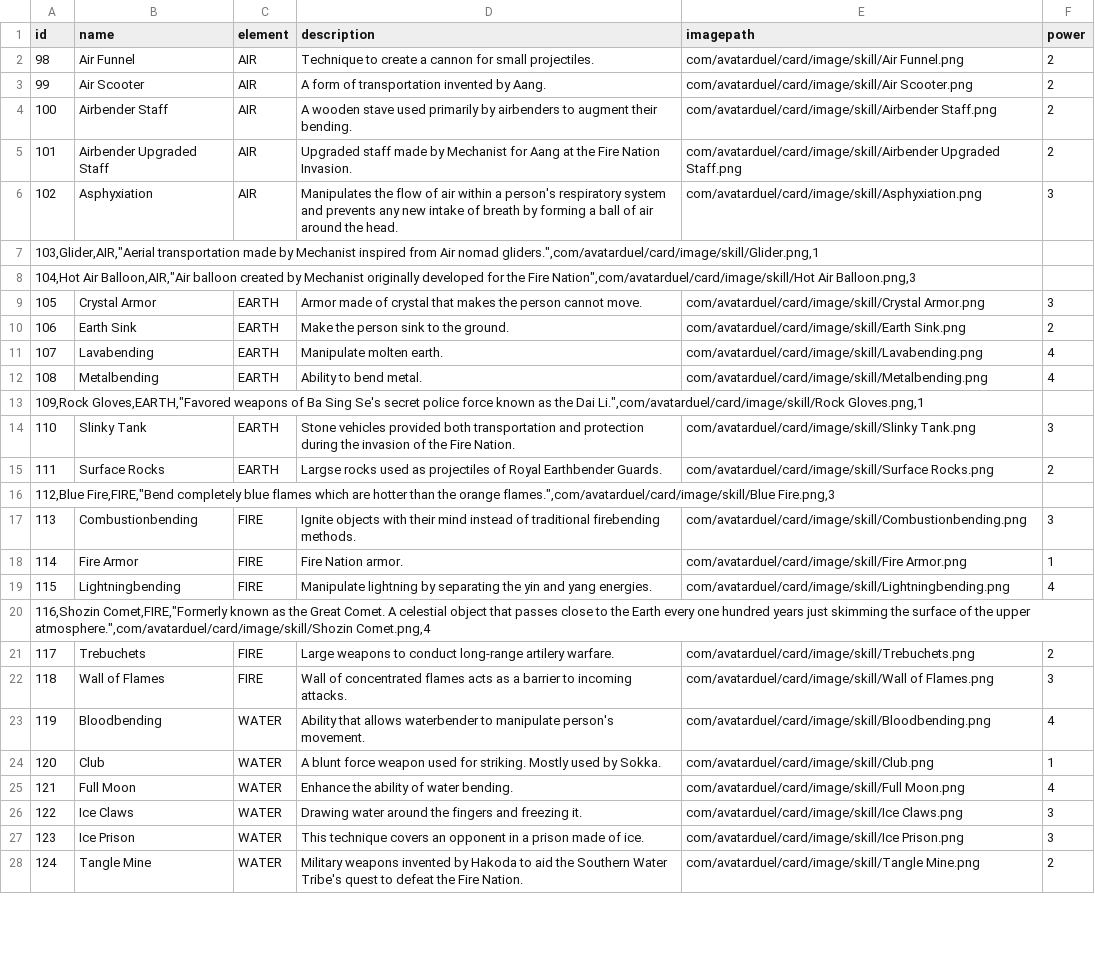
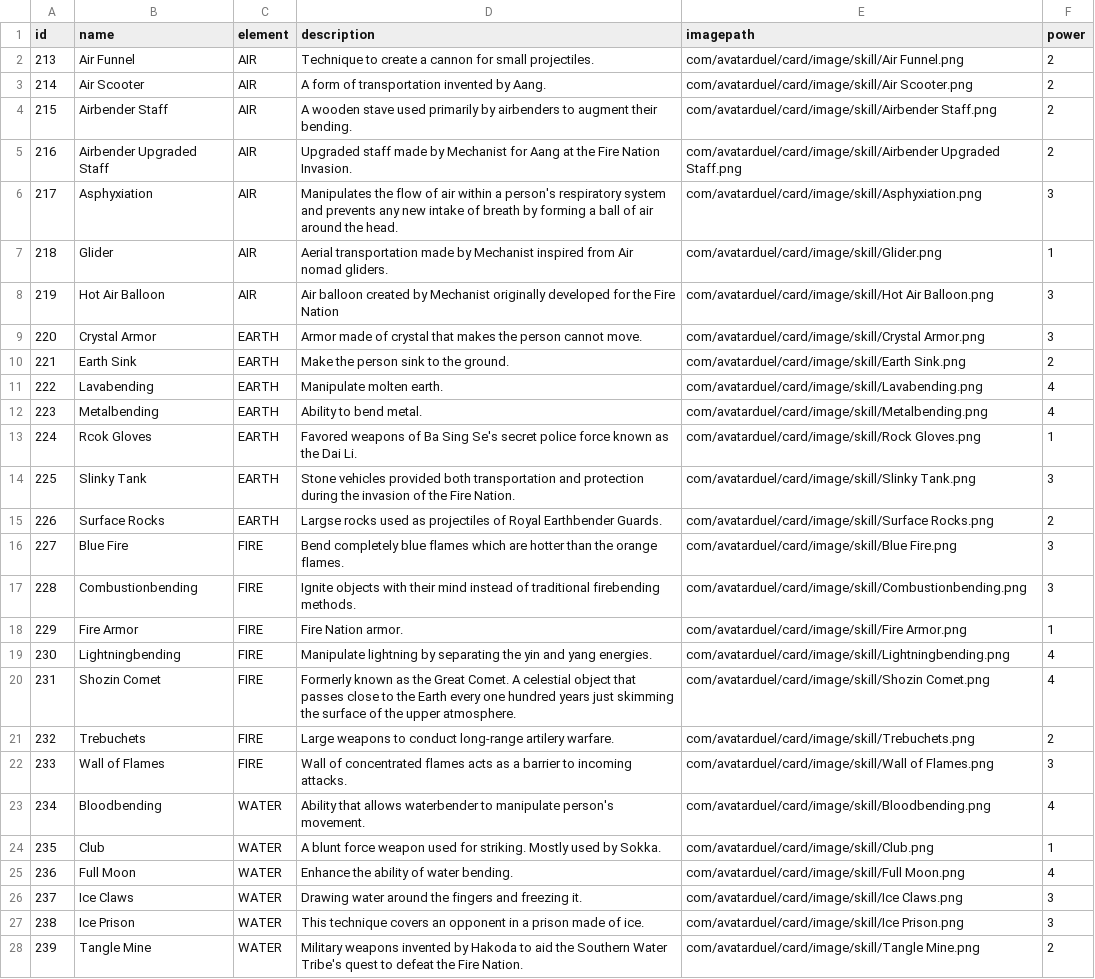
Before and after one commit to haverzard/AvatarDuel, a CSV file: AvatarDuel/src/main/resources/com/avatarduel/card/data/skill_powerup.csv, drawn as a sheet; only a part is shown; removed rows and columns are numbered as before the commit, all else as after; the diff covers the shown part only; the diff names each change by its address in the sheet, - before the commit and + after, or states it on an @@ line.

```diff
--- a/AvatarDuel/src/main/resources/com/avatarduel/card/data/skill_powerup.csv
+++ b/AvatarDuel/src/main/resources/com/avatarduel/card/data/skill_powerup.csv
-A2 (id): 98
+A2 (id): 213
-A3 (id): 99
+A3 (id): 214
-A4 (id): 100
+A4 (id): 215
-A5 (id): 101
+A5 (id): 216
-A6 (id): 102
+A6 (id): 217
-row 7: 103,Glider,AIR,"Aerial transportation made by Mechanist inspired from Air nomad gliders.",com/avatarduel/card/image/skill/Glider.png,1
-row 8: 104,Hot Air Balloon,AIR,"Air balloon created by Mechanist originally developed for the Fire Nation",com/avatarduel/card/image/skill/Hot Air Balloon.png,3
+row 7: 218 | Glider | AIR | Aerial transportation made by Mechanist inspired from Air nomad gliders. | com/avatarduel/card/image/skill/Glider.png | 1
+row 8: 219 | Hot Air Balloon | AIR | Air balloon created by Mechanist originally developed for the Fire Nation | com/avatarduel/card/image/skill/Hot Air Balloon.png | 3
-A9 (id): 105
+A9 (id): 220
-A10 (id): 106
+A10 (id): 221
-A11 (id): 107
+A11 (id): 222
-A12 (id): 108
+A12 (id): 223
-row 13: 109,Rock Gloves,EARTH,"Favored weapons of Ba Sing Se's secret police force known as the Dai Li.",com/avatarduel/card/image/skill/Rock Gloves.png,1
+row 13: 224 | Rcok Gloves | EARTH | Favored weapons of Ba Sing Se's secret police force known as the Dai Li. | com/avatarduel/card/image/skill/Rock Gloves.png | 1
-A14 (id): 110
+A14 (id): 225
-A15 (id): 111
+A15 (id): 226
-row 16: 112,Blue Fire,FIRE,"Bend completely blue flames which are hotter than the orange flames.",com/avatarduel/card/image/skill/Blue Fire.png,3
+row 16: 227 | Blue Fire | FIRE | Bend completely blue flames which are hotter than the orange flames. | com/avatarduel/card/image/skill/Blue Fire.png | 3
-A17 (id): 113
+A17 (id): 228
-A18 (id): 114
+A18 (id): 229
-A19 (id): 115
+A19 (id): 230
-row 20: 116,Shozin Comet,FIRE,"Formerly known as the Great Comet. A celestial object that passes close to the Earth every one hundred years just skimming the surface of the upper atmosphere.",com/avatarduel/card/image/skill/Shozin Comet.png,4
+row 20: 231 | Shozin Comet | FIRE | Formerly known as the Great Comet. A celestial object that passes close to the Earth every one hundred years just skimming the surface of the upper atmosphere. | com/avatarduel/card/image/skill/Shozin Comet.png | 4
-A21 (id): 117
+A21 (id): 232
-A22 (id): 118
+A22 (id): 233
-A23 (id): 119
+A23 (id): 234
-A24 (id): 120
+A24 (id): 235
-A25 (id): 121
+A25 (id): 236
-A26 (id): 122
+A26 (id): 237
-A27 (id): 123
+A27 (id): 238
-A28 (id): 124
+A28 (id): 239
```
Also changed, not shown: 4 edited cells elsewhere in this file, AvatarDuel/bin/main/com/avatarduel/card/data/character.csv, AvatarDuel/bin/main/com/avatarduel/card/data/skill_aura.csv, 12 other files.
